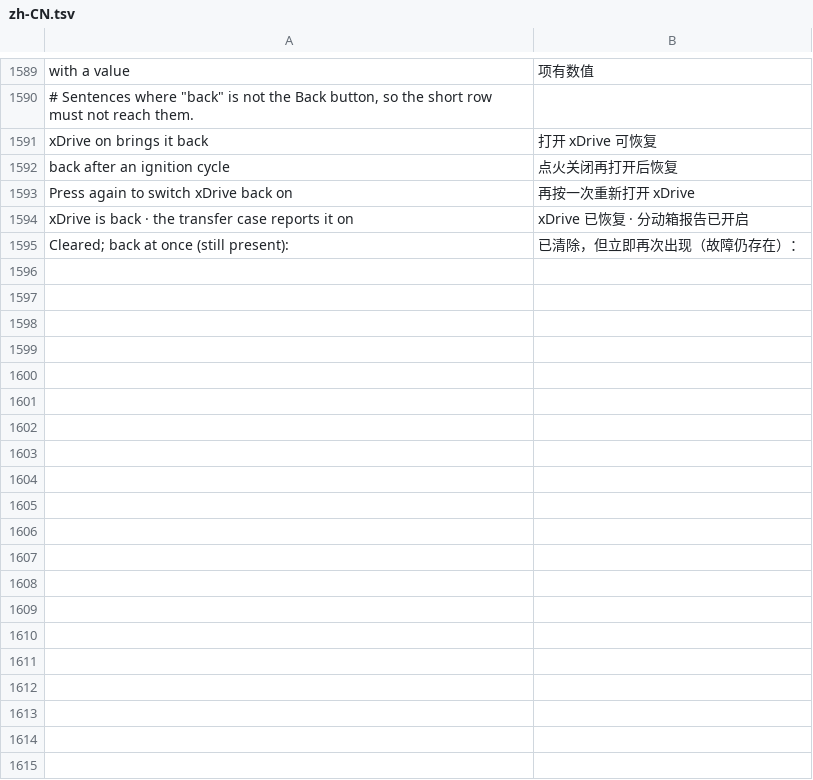
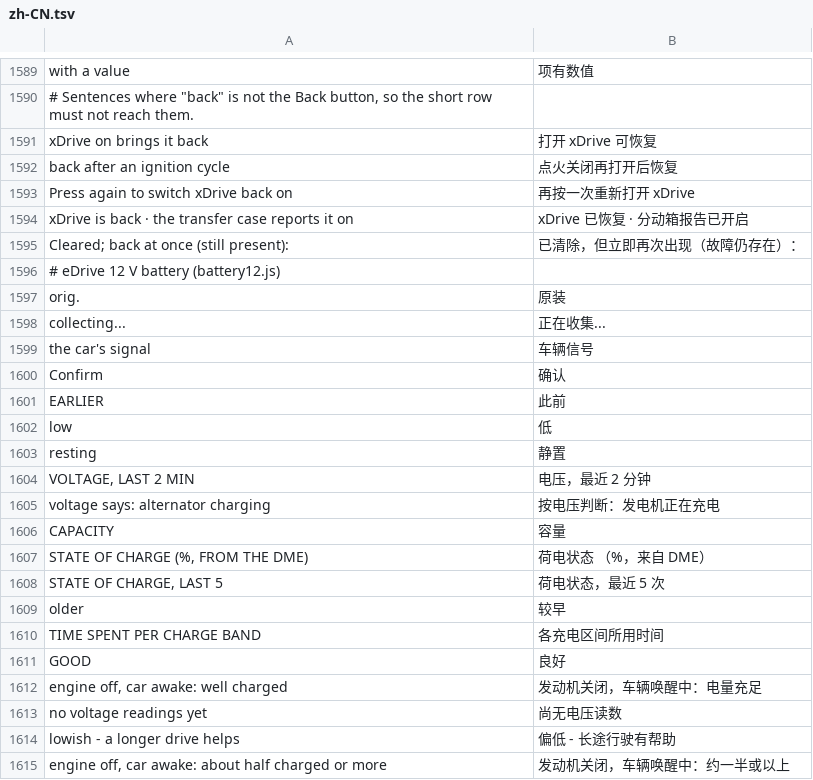
Before and after one commit to snorkmitzumi/idrive-apps, a TSV file: kit/runtime/locales/zh-CN.tsv, drawn as a sheet; only a part is shown, gaps mark what is left out; the diff covers the shown part only; the diff names each change by its address in the sheet, - before the commit and + after, or states it on an @@ line.

```diff
--- a/kit/runtime/locales/zh-CN.tsv
+++ b/kit/runtime/locales/zh-CN.tsv
+row 1596: # eDrive 12 V battery (battery12.js)
+row 1597: orig. | 原装
+row 1598: collecting... | 正在收集...
+row 1599: the car's signal | 车辆信号
+row 1600: Confirm | 确认
+row 1601: EARLIER | 此前
+row 1602: low | 低
+row 1603: resting | 静置
+row 1604: VOLTAGE, LAST 2 MIN | 电压，最近 2 分钟
+row 1605: voltage says: alternator charging | 按电压判断：发电机正在充电
+row 1606: CAPACITY | 容量
+row 1607: STATE OF CHARGE (%, FROM THE DME) | 荷电状态 （%，来自 DME）
+row 1608: STATE OF CHARGE, LAST 5 | 荷电状态，最近 5 次
+row 1609: older | 较早
+row 1610: TIME SPENT PER CHARGE BAND | 各充电区间所用时间
+row 1611: GOOD | 良好
+row 1612: engine off, car awake: well charged | 发动机关闭，车辆唤醒中：电量充足
+row 1613: no voltage readings yet | 尚无电压读数
+row 1614: lowish - a longer drive helps | 偏低 - 长途行驶有帮助
+row 1615: engine off, car awake: about half charged or more | 发动机关闭，车辆唤醒中：约一半或以上
```
Also changed, not shown: 46 added rows elsewhere in this file, kit/runtime/locales/ko.tsv, kit/runtime/locales/ru.tsv, 22 other files.
